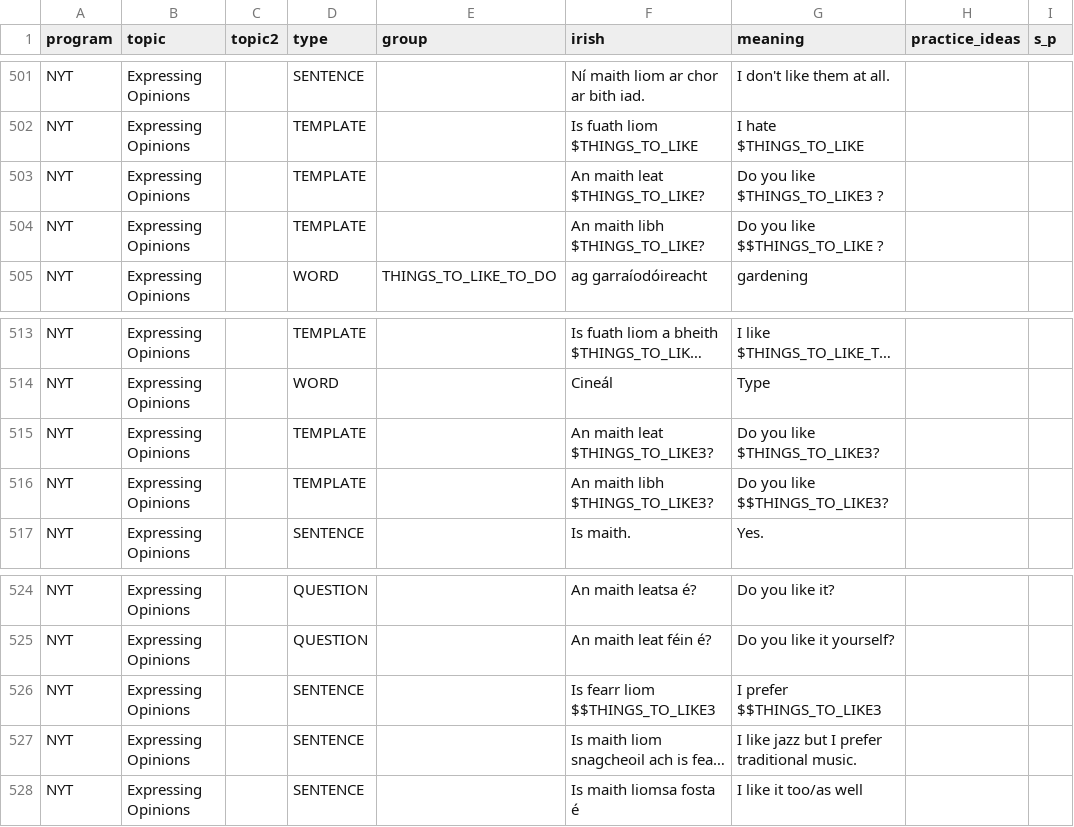
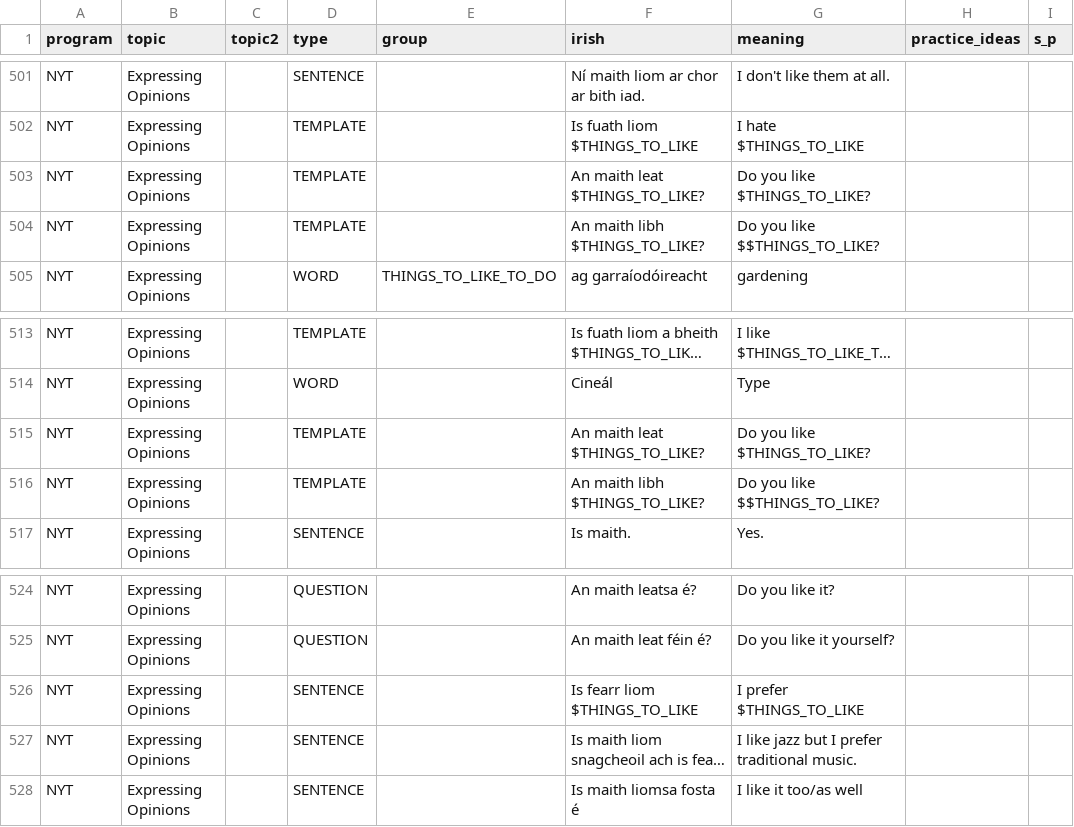
Before and after one commit to michaelw730/irish, a CSV file: vocab.csv, drawn as a sheet; only a part is shown, gaps mark what is left out; long unchanged cells end in …; the diff names each change by its address in the sheet, - before the commit and + after, or states it on an @@ line.

```diff
--- a/vocab.csv
+++ b/vocab.csv
-G503 (meaning): Do you like $THINGS_TO_LIKE3 ?
+G503 (meaning): Do you like $THINGS_TO_LIKE?
-G504 (meaning): Do you like $$THINGS_TO_LIKE ?
+G504 (meaning): Do you like $$THINGS_TO_LIKE?
-F515 (irish): An maith leat $THINGS_TO_LIKE3?
+F515 (irish): An maith leat $THINGS_TO_LIKE?
-G515 (meaning): Do you like $THINGS_TO_LIKE3?
+G515 (meaning): Do you like $THINGS_TO_LIKE?
-F516 (irish): An maith libh $THINGS_TO_LIKE3?
+F516 (irish): An maith libh $THINGS_TO_LIKE?
-G516 (meaning): Do you like $$THINGS_TO_LIKE3?
+G516 (meaning): Do you like $$THINGS_TO_LIKE?
-F526 (irish): Is fearr liom $$THINGS_TO_LIKE3
+F526 (irish): Is fearr liom $THINGS_TO_LIKE
-G526 (meaning): I prefer $$THINGS_TO_LIKE3
+G526 (meaning): I prefer $THINGS_TO_LIKE
```
Also changed, not shown: 1 other file.
